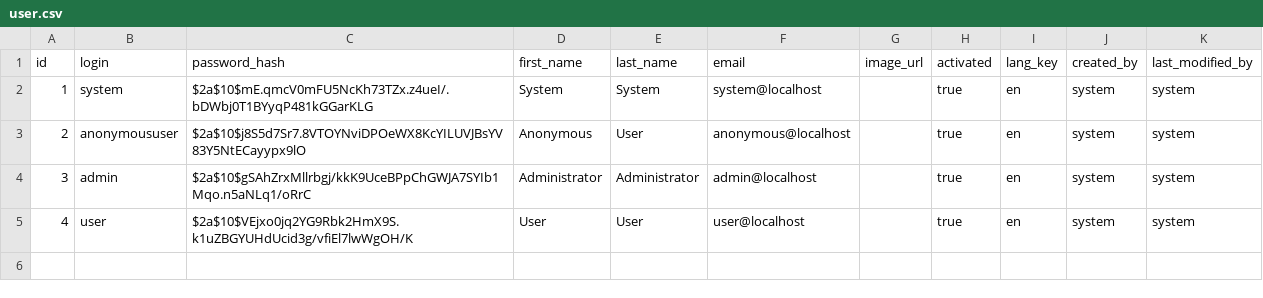
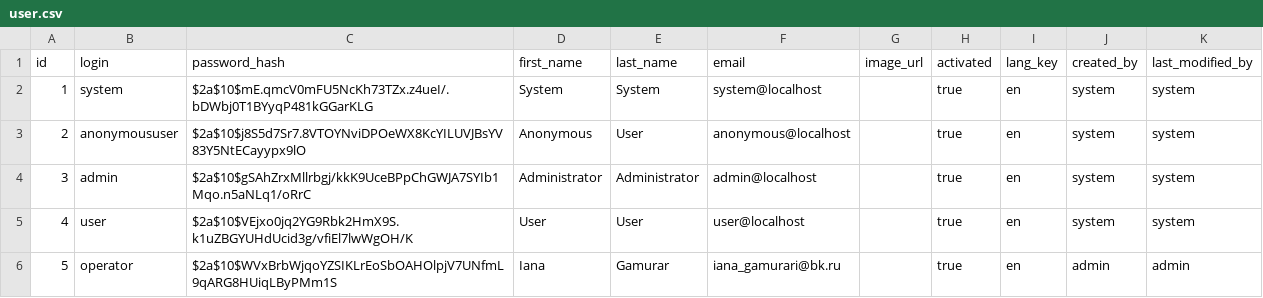
Before and after one commit to Gamurar/library-jhipster, a CSV file: src/main/resources/config/liquibase/data/user.csv, drawn as a sheet.

Commit message:
add operator role

```diff
--- a/src/main/resources/config/liquibase/data/user.csv
+++ b/src/main/resources/config/liquibase/data/user.csv
@@ -5 +5,2 @@ id;login;password_hash;first_name;last_name;email;image_url;activated;lang_key;c
 4;user;$2a$10$VEjxo0jq2YG9Rbk2HmX9S.k1uZBGYUHdUcid3g/vfiEl7lwWgOH/K;User;User;user@localhost;;true;en;system;system
+5;operator;$2a$10$WVxBrbWjqoYZSIKLrEoSbOAHOlpjV7UNfmL9qARG8HUiqLByPMm1S;Iana;Gamurar;iana_gamurari@bk.ru;;true;en;admin;admin
```
Also changed, not shown: 5 other files.
